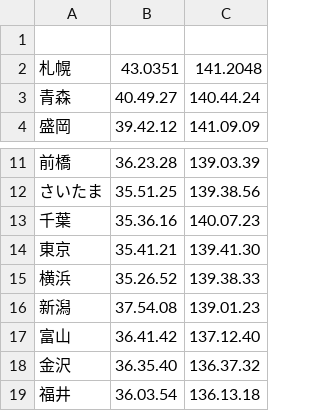
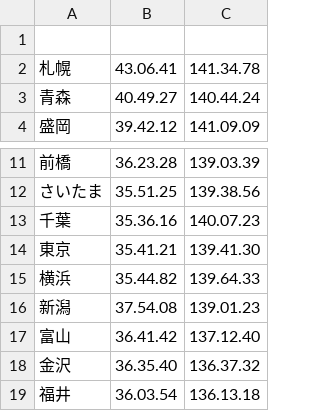
Before and after one commit to yuri315/tenki_hairset, a CSV file: db/csv/cities.csv, drawn as a sheet; only a part is shown, gaps mark what is left out.

```diff
--- a/db/csv/cities.csv
+++ b/db/csv/cities.csv
@@ -1,3 +1,3 @@
 
-札幌,43.0351,141.2048
+札幌,43.06.41,141.34.78
 青森,40.49.27,140.44.24
@@ -14,3 +14,3 @@
 東京,35.41.21,139.41.30
-横浜,35.26.52,139.38.33
+横浜,35.44.82,139.64.33
 新潟,37.54.08,139.01.23
```
Also changed, not shown: 13 other files.
